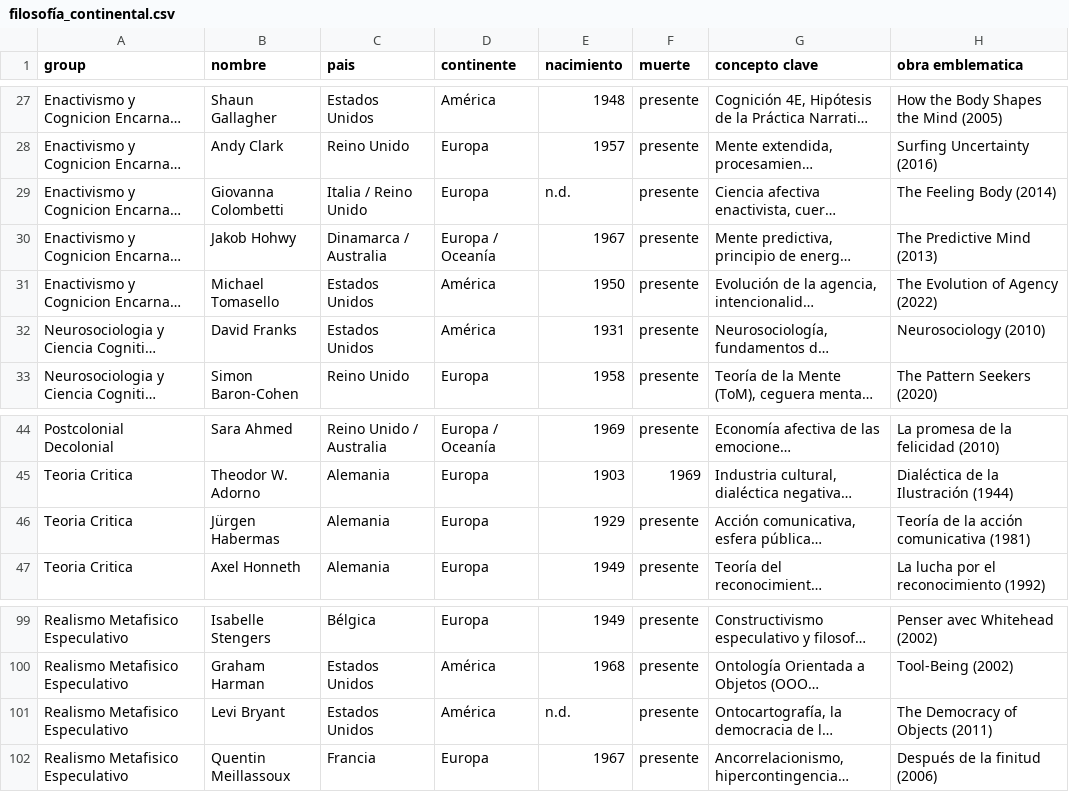
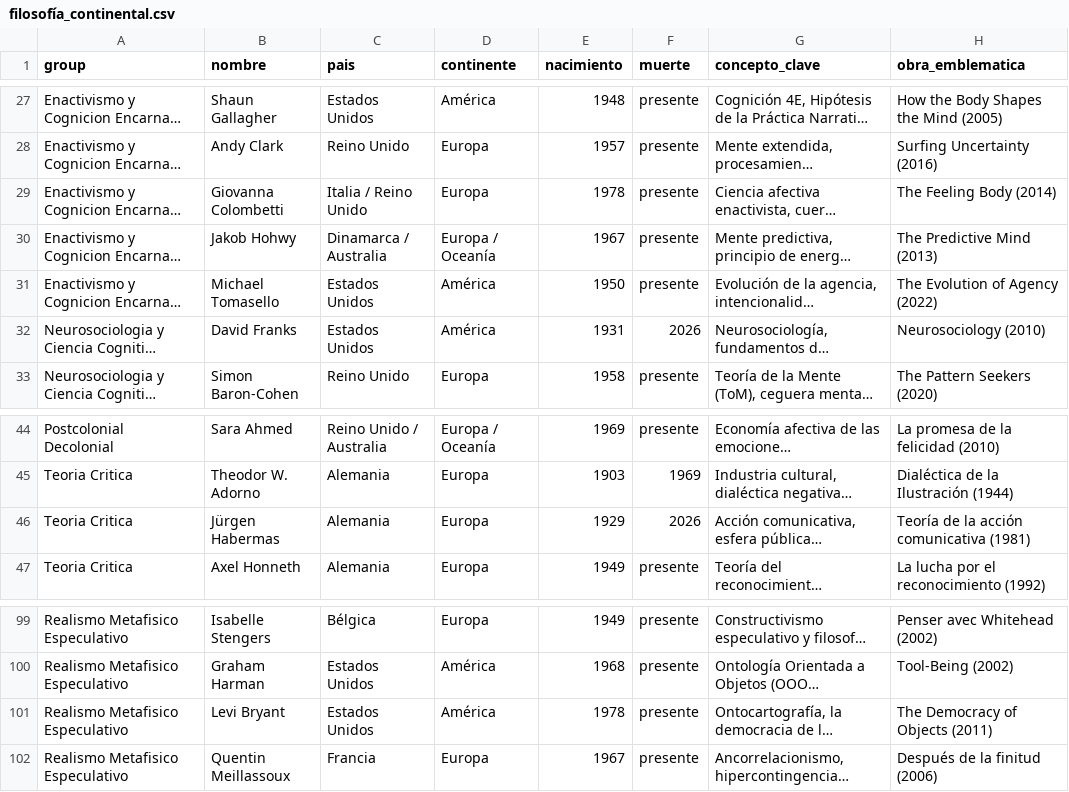
Before and after one commit to diegopaucarv/autores, a CSV file: data/filosofía_continental.csv, drawn as a sheet; only a part is shown, gaps mark what is left out; long unchanged cells end in …; the diff names each change by its address in the sheet, - before the commit and + after, or states it on an @@ line.

Commit message:
Update filosofía_continental.csv

```diff
--- a/data/filosofía_continental.csv
+++ b/data/filosofía_continental.csv
-G1: concepto clave
+G1: concepto_clave
-H1: obra emblematica
+H1: obra_emblematica
-E29 (nacimiento): n.d.
+E29 (nacimiento): 1978
-F32 (muerte): presente
+F32 (muerte): 2026
-F46 (muerte): presente
+F46 (muerte): 2026
-E101 (nacimiento): n.d.
+E101 (nacimiento): 1978
```
